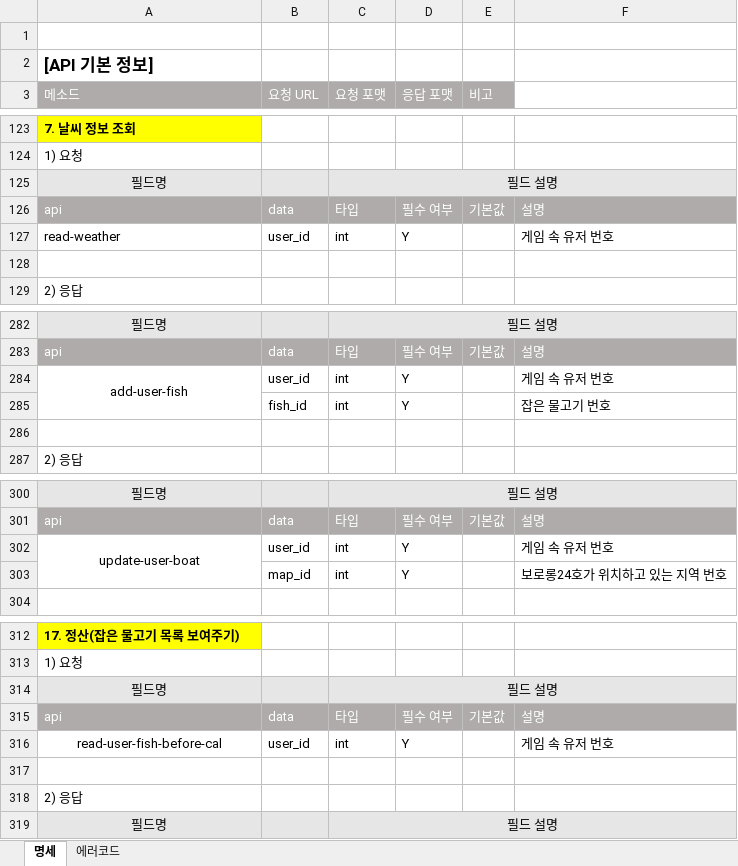
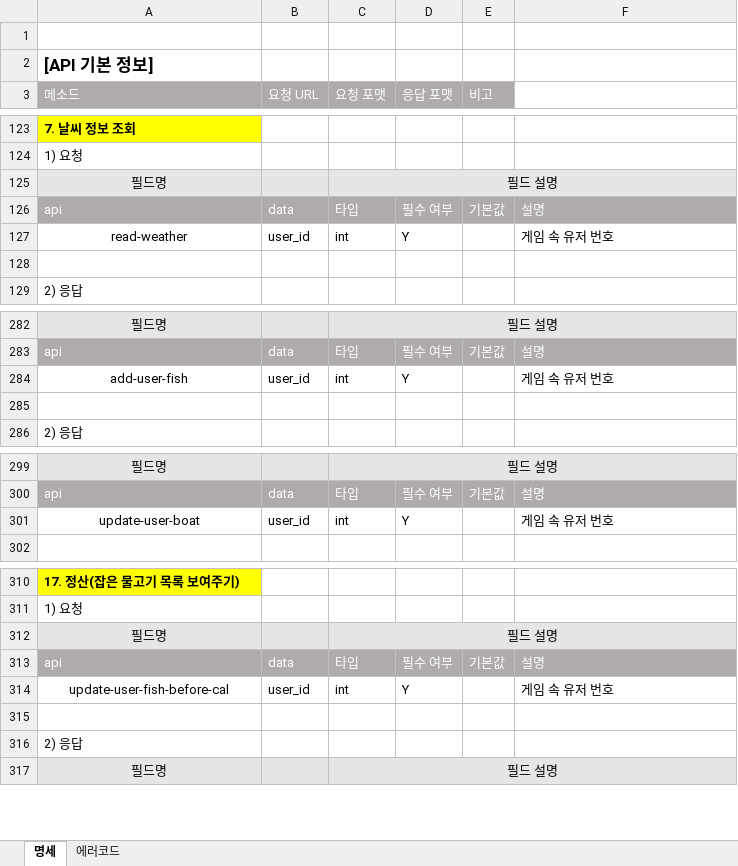
Before and after one commit to nayoonv/game-server, an Excel workbook: 코딩/API 명세.xlsx, sheet 명세, drawn as a sheet; only a part is shown, gaps mark what is left out; values as stored, in another font and other column widths than the file's, no borders; removed rows and columns are numbered as before the commit, all else as after; the diff names each change by its address in the sheet, - before the commit and + after, or states it on an @@ line.

```diff
--- a/코딩/API 명세.xlsx (sheet 명세)
+++ b/코딩/API 명세.xlsx (sheet 명세)
-A127 alignment: left
+A127 alignment: center
-A284:A285 merged
-row 285:  | fish_id | int | Y |  | 잡은 물고기 번호
-A302:A303 merged
-row 303:  | map_id | int | Y |  | 보로롱24호가 위치하고 있는 지역 번호
-A314 (메소드): read-user-fish-before-cal
+A314 (메소드): update-user-fish-before-cal
```
Also changed, not shown: 48 other files.
